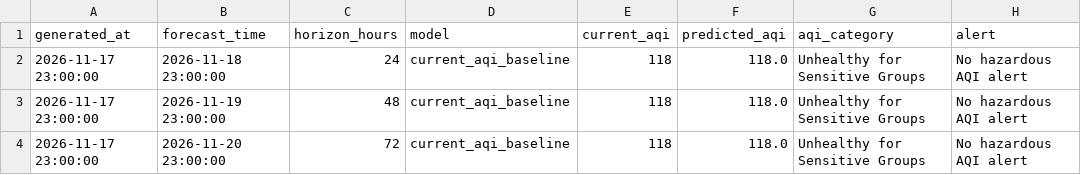
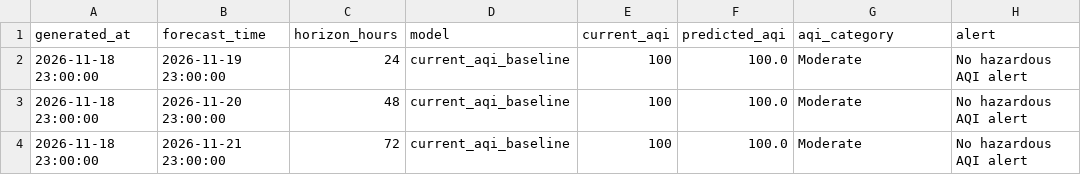
Before and after one commit to khizerrizvi12/Pearls-AQI-Predictor, a CSV file: data/processed/latest_predictions.csv, drawn as a sheet.

```diff
--- a/data/processed/latest_predictions.csv
+++ b/data/processed/latest_predictions.csv
@@ -1,4 +1,4 @@
 generated_at,forecast_time,horizon_hours,model,current_aqi,predicted_aqi,aqi_category,alert
-2026-11-17 23:00:00,2026-11-18 23:00:00,24,current_aqi_baseline,118,118.0,Unhealthy for Sensitive Groups,No hazardous AQI alert
-2026-11-17 23:00:00,2026-11-19 23:00:00,48,current_aqi_baseline,118,118.0,Unhealthy for Sensitive Groups,No hazardous AQI alert
-2026-11-17 23:00:00,2026-11-20 23:00:00,72,current_aqi_baseline,118,118.0,Unhealthy for Sensitive Groups,No hazardous AQI alert
+2026-11-18 23:00:00,2026-11-19 23:00:00,24,current_aqi_baseline,100,100.0,Moderate,No hazardous AQI alert
+2026-11-18 23:00:00,2026-11-20 23:00:00,48,current_aqi_baseline,100,100.0,Moderate,No hazardous AQI alert
+2026-11-18 23:00:00,2026-11-21 23:00:00,72,current_aqi_baseline,100,100.0,Moderate,No hazardous AQI alert
```
Also changed, not shown: data/processed/model_metrics.csv, data/raw/karachi_weather_air_quality_hourly.csv.
